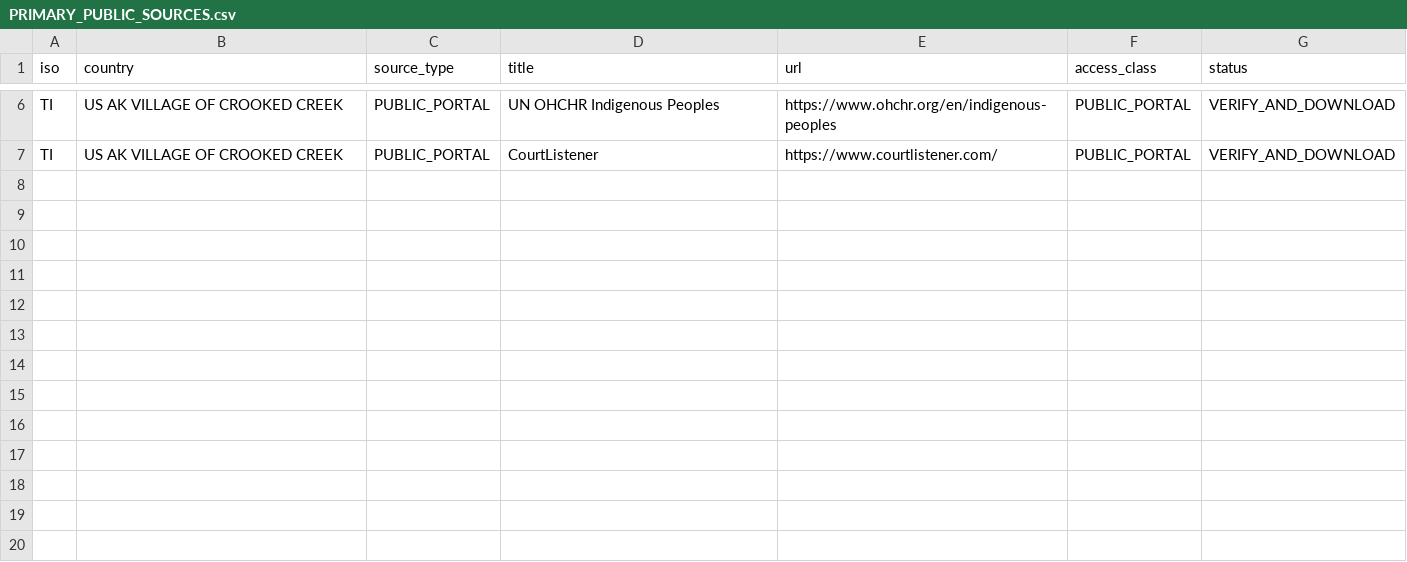
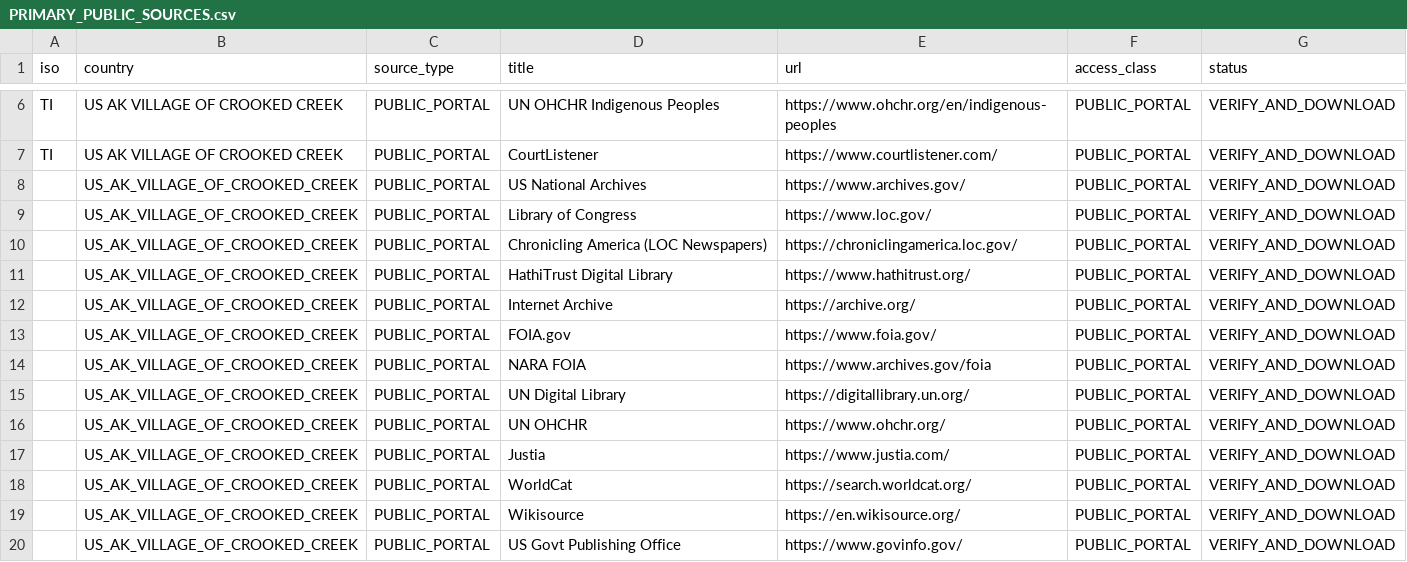
Before and after one commit to GlobalRestitutionAlliance/turtle-island-us-ak-village-of-crooked-creek-master-litigation, a CSV file: 03_Evidentiary_Exhibits/PRIMARY_PUBLIC_SOURCES.csv, drawn as a sheet; only a part is shown, gaps mark what is left out; the diff names each change by its address in the sheet, - before the commit and + after, or states it on an @@ line.

Commit message:
Expand primary public source registries (Batch 2)

```diff
--- a/03_Evidentiary_Exhibits/PRIMARY_PUBLIC_SOURCES.csv
+++ b/03_Evidentiary_Exhibits/PRIMARY_PUBLIC_SOURCES.csv
+row 8:  | US_AK_VILLAGE_OF_CROOKED_CREEK | PUBLIC_PORTAL | US National Archives | https://www.archives.gov/ | PUBLIC_PORTAL | VERIFY_AND_DOWNLOAD
+row 9:  | US_AK_VILLAGE_OF_CROOKED_CREEK | PUBLIC_PORTAL | Library of Congress | https://www.loc.gov/ | PUBLIC_PORTAL | VERIFY_AND_DOWNLOAD
+row 10:  | US_AK_VILLAGE_OF_CROOKED_CREEK | PUBLIC_PORTAL | Chronicling America (LOC Newspapers) | https://chroniclingamerica.loc.gov/ | PUBLIC_PORTAL | VERIFY_AND_DOWNLOAD
+row 11:  | US_AK_VILLAGE_OF_CROOKED_CREEK | PUBLIC_PORTAL | HathiTrust Digital Library | https://www.hathitrust.org/ | PUBLIC_PORTAL | VERIFY_AND_DOWNLOAD
+row 12:  | US_AK_VILLAGE_OF_CROOKED_CREEK | PUBLIC_PORTAL | Internet Archive | https://archive.org/ | PUBLIC_PORTAL | VERIFY_AND_DOWNLOAD
+row 13:  | US_AK_VILLAGE_OF_CROOKED_CREEK | PUBLIC_PORTAL | FOIA.gov | https://www.foia.gov/ | PUBLIC_PORTAL | VERIFY_AND_DOWNLOAD
+row 14:  | US_AK_VILLAGE_OF_CROOKED_CREEK | PUBLIC_PORTAL | NARA FOIA | https://www.archives.gov/foia | PUBLIC_PORTAL | VERIFY_AND_DOWNLOAD
+row 15:  | US_AK_VILLAGE_OF_CROOKED_CREEK | PUBLIC_PORTAL | UN Digital Library | https://digitallibrary.un.org/ | PUBLIC_PORTAL | VERIFY_AND_DOWNLOAD
+row 16:  | US_AK_VILLAGE_OF_CROOKED_CREEK | PUBLIC_PORTAL | UN OHCHR | https://www.ohchr.org/ | PUBLIC_PORTAL | VERIFY_AND_DOWNLOAD
+row 17:  | US_AK_VILLAGE_OF_CROOKED_CREEK | PUBLIC_PORTAL | Justia | https://www.justia.com/ | PUBLIC_PORTAL | VERIFY_AND_DOWNLOAD
+row 18:  | US_AK_VILLAGE_OF_CROOKED_CREEK | PUBLIC_PORTAL | WorldCat | https://search.worldcat.org/ | PUBLIC_PORTAL | VERIFY_AND_DOWNLOAD
+row 19:  | US_AK_VILLAGE_OF_CROOKED_CREEK | PUBLIC_PORTAL | Wikisource | https://en.wikisource.org/ | PUBLIC_PORTAL | VERIFY_AND_DOWNLOAD
+row 20:  | US_AK_VILLAGE_OF_CROOKED_CREEK | PUBLIC_PORTAL | US Govt Publishing Office | https://www.govinfo.gov/ | PUBLIC_PORTAL | VERIFY_AND_DOWNLOAD
```
Also changed, not shown: 2 other files.
